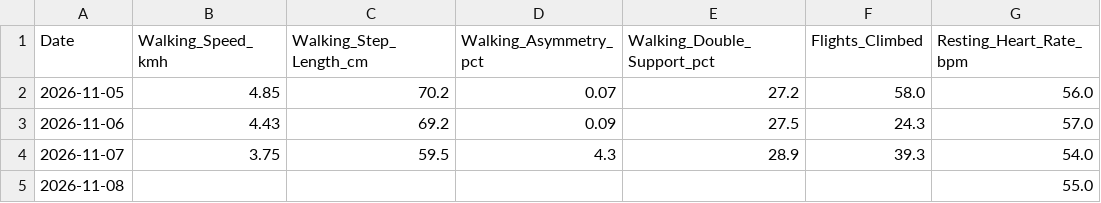
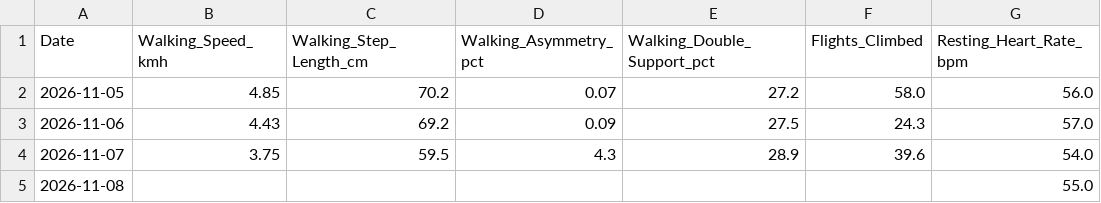
Before and after one commit to ayrtonxandre/agy, a CSV file: athx/apple_mobility_biomechanics.csv, drawn as a sheet.

```diff
--- a/athx/apple_mobility_biomechanics.csv
+++ b/athx/apple_mobility_biomechanics.csv
@@ -3,3 +3,3 @@ Date,Walking_Speed_kmh,Walking_Step_Length_cm,Walking_Asymmetry_pct,Walking_Doub
 2026-11-06,4.43,69.2,0.09,27.5,24.3,57.0
-2026-11-07,3.75,59.5,4.3,28.9,39.3,54.0
+2026-11-07,3.75,59.5,4.3,28.9,39.6,54.0
 2026-11-08,,,,,,55.0
```
Also changed, not shown: athx/apple_daily_activity.csv.
